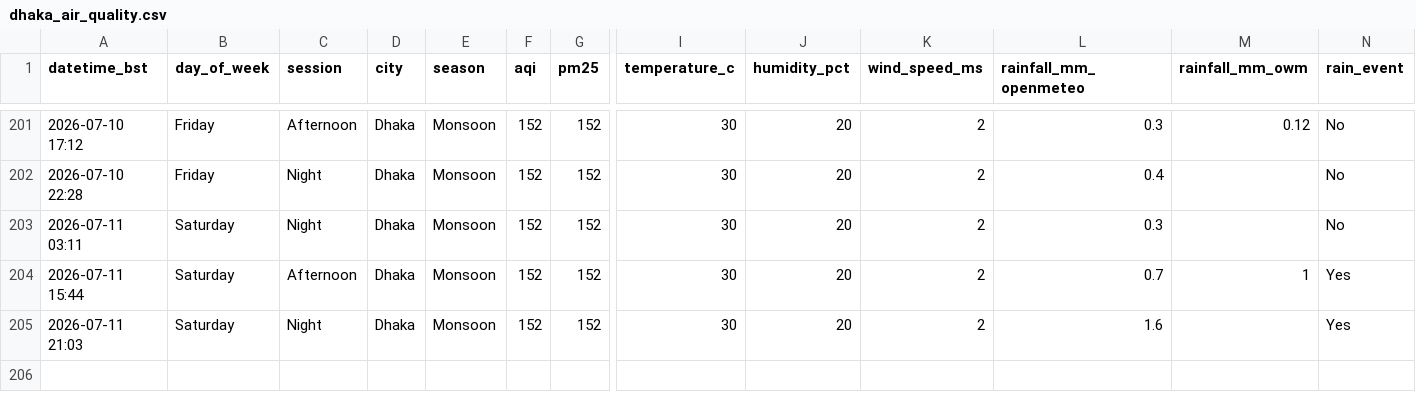
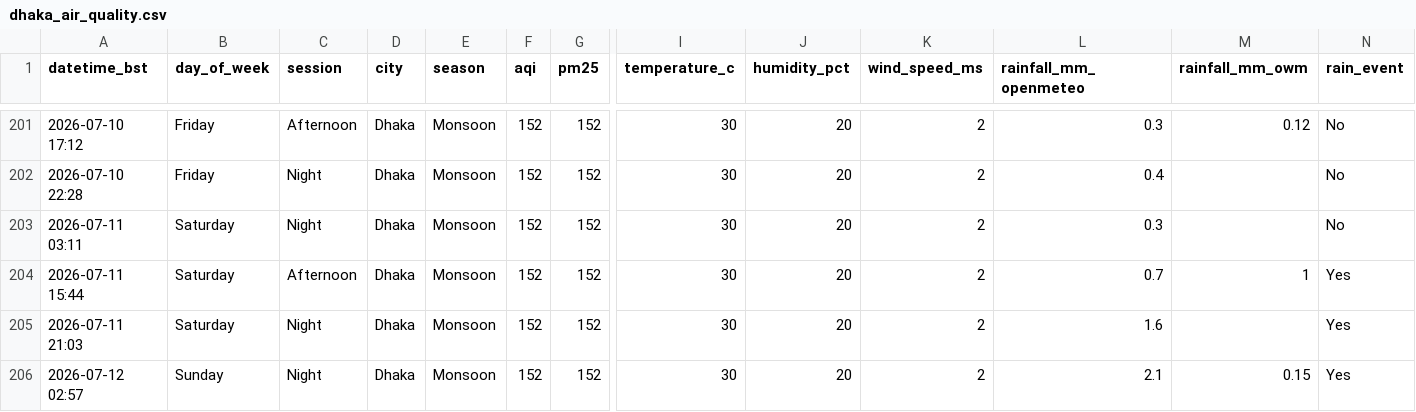
Before and after one commit to tahira489/dhaka-aqi-and-floods, a CSV file: dhaka_air_quality.csv, drawn as a sheet; only a part is shown, gaps mark what is left out; rows hold the shown columns only; the diff names each change by its address in the sheet, - before the commit and + after, or states it on an @@ line.

```diff
--- a/dhaka_air_quality.csv
+++ b/dhaka_air_quality.csv
+row 206: 2026-07-12 02:57 | Sunday | Night | Dhaka | Monsoon | 152 | 152 | 30 | 20 | 2 | 2.1 | 0.15 | Yes
```
